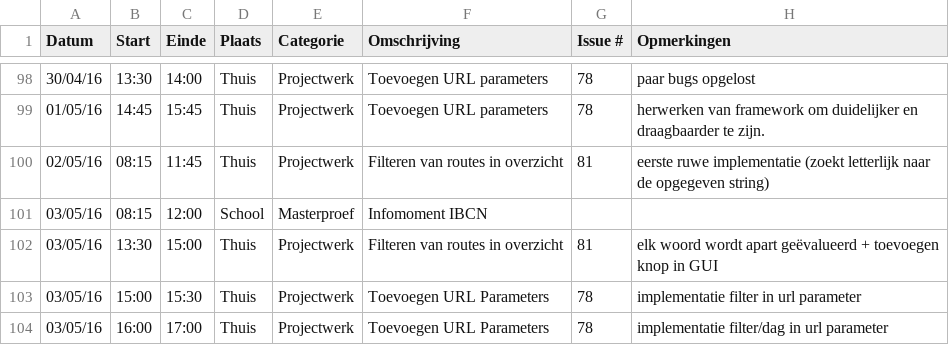
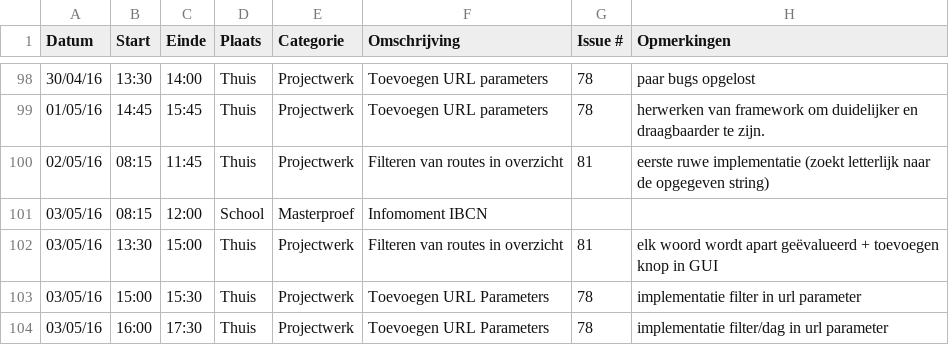
Before and after one commit to ghentlivinglab/Traffic-Travel-Time-Analyzer-1, a CSV file: JarnoDeMeyerLogboek.csv, drawn as a sheet; only a part is shown, gaps mark what is left out.

Commit message:
Update JarnoDeMeyerLogboek.csv

```diff
--- a/JarnoDeMeyerLogboek.csv
+++ b/JarnoDeMeyerLogboek.csv
@@ -103,2 +103,2 @@ Datum,Start,Einde,Plaats,Categorie,Omschrijving,Issue #,Opmerkingen
 03/05/16,15:00,15:30,Thuis,Projectwerk,Toevoegen URL Parameters,78,implementatie filter in url parameter
-03/05/16,16:00,17:00,Thuis,Projectwerk,Toevoegen URL Parameters,78,implementatie filter/dag in url parameter
+03/05/16,16:00,17:30,Thuis,Projectwerk,Toevoegen URL Parameters,78,implementatie filter/dag in url parameter
```
